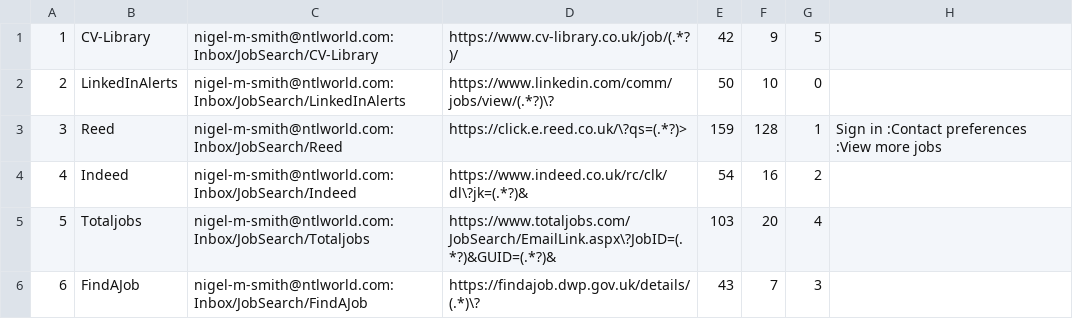
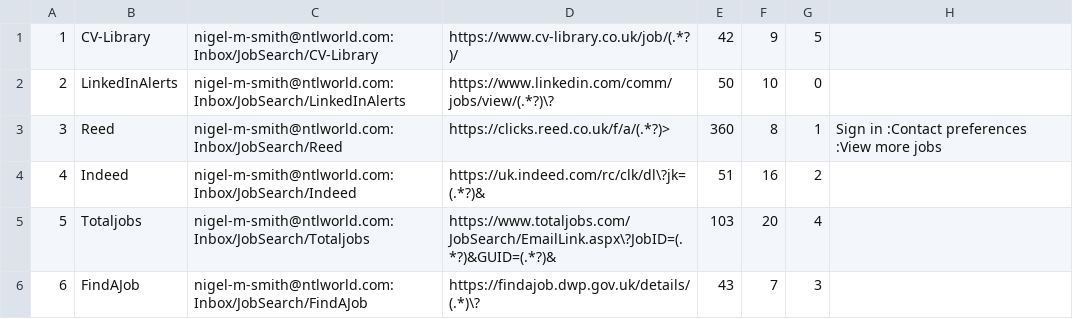
Before and after one commit to Nigel-Mark-Smith/process_vacancies, a CSV file: Data/engines.csv, drawn as a sheet.

```diff
--- a/Data/engines.csv
+++ b/Data/engines.csv
@@ -2,4 +2,4 @@
 2,LinkedInAlerts,nigel-m-smith@ntlworld.com:Inbox/JobSearch/LinkedInAlerts,https://www.linkedin.com/comm/jobs/view/(.*?)\?,50,10,0,,
-3,Reed,nigel-m-smith@ntlworld.com:Inbox/JobSearch/Reed,https://click.e.reed.co.uk/\?qs=(.*?)>,159,128,1,Sign in :Contact preferences :View more jobs,
-4,Indeed,nigel-m-smith@ntlworld.com:Inbox/JobSearch/Indeed,https://www.indeed.co.uk/rc/clk/dl\?jk=(.*?)&,54,16,2,,
+3,Reed,nigel-m-smith@ntlworld.com:Inbox/JobSearch/Reed,https://clicks.reed.co.uk/f/a/(.*?)>,360,8,1,Sign in :Contact preferences :View more jobs,
+4,Indeed,nigel-m-smith@ntlworld.com:Inbox/JobSearch/Indeed,https://uk.indeed.com/rc/clk/dl\?jk=(.*?)&,51,16,2,,
 5,Totaljobs,nigel-m-smith@ntlworld.com:Inbox/JobSearch/Totaljobs,https://www.totaljobs.com/JobSearch/EmailLink.aspx\?JobID=(.*?)&GUID=(.*?)&,103,20,4,,
```
Also changed, not shown: 20 other files.
